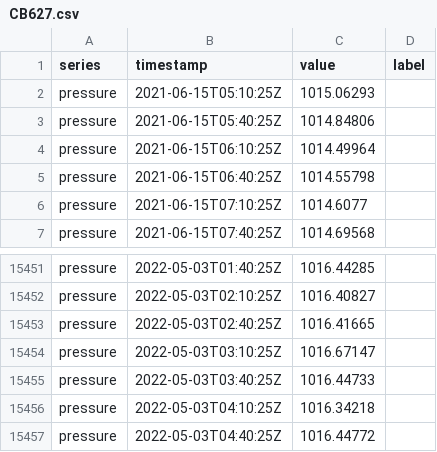
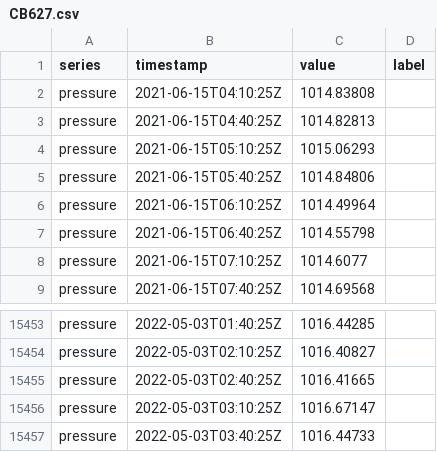
Before and after one commit to grhyne/Limnothlypis_Pressure_V3, a CSV file: data/tag-label/CB627.csv, drawn as a sheet; only a part is shown, gaps mark what is left out.

Commit message:
CB627 label

```diff
--- a/data/tag-label/CB627.csv
+++ b/data/tag-label/CB627.csv
@@ -1,2 +1,4 @@
 "series","timestamp","value","label"
+"pressure","2021-06-15T04:10:25Z",1014.83808,""
+"pressure","2021-06-15T04:40:25Z",1014.82813,""
 "pressure","2021-06-15T05:10:25Z",1015.06293,""
@@ -15455,3 +15457 @@
 "pressure","2022-05-03T03:40:25Z",1016.44733,""
-"pressure","2022-05-03T04:10:25Z",1016.34218,""
-"pressure","2022-05-03T04:40:25Z",1016.44772,""
```
